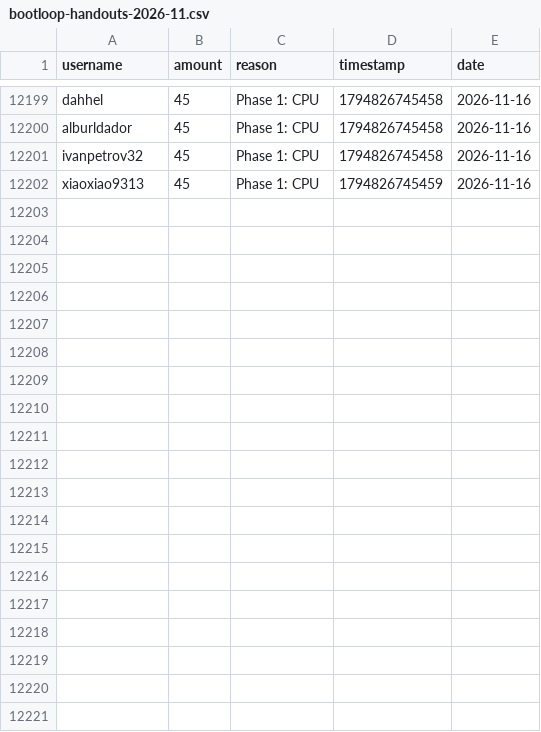
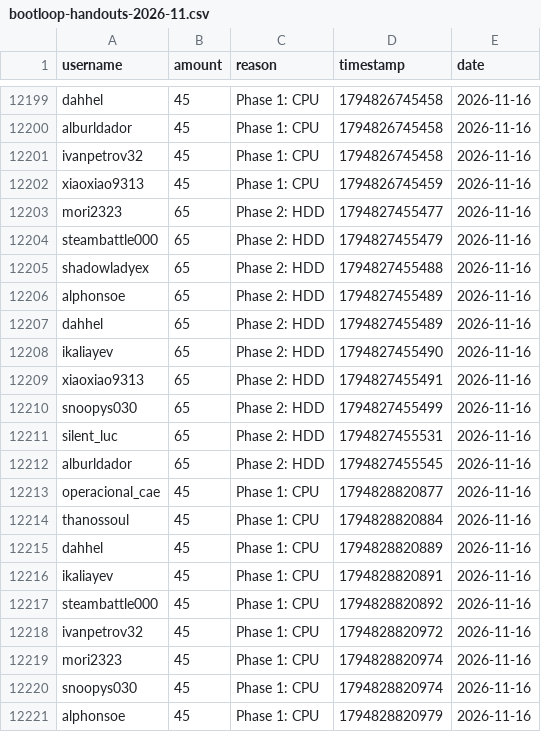
Before and after one commit to zosky/zoskyCube-archive, a CSV file: data/bootloop-handouts-2026-11.csv, drawn as a sheet; only a part is shown, gaps mark what is left out; the diff covers the shown part only; the diff names each change by its address in the sheet, - before the commit and + after, or states it on an @@ line.

Commit message:
CSV++ 2026-11 handouts[+41648] redeems[0] badges[0] vodvoteHs[0] gauntletVotes[+13] bootloop[+1] bootloopHandouts[+34] vodvoteGames[+1082]

```diff
--- a/data/bootloop-handouts-2026-11.csv
+++ b/data/bootloop-handouts-2026-11.csv
+row 12203: mori2323 | 65 | Phase 2: HDD | 1794827455477 | 2026-11-16
+row 12204: steambattle000 | 65 | Phase 2: HDD | 1794827455479 | 2026-11-16
+row 12205: shadowladyex | 65 | Phase 2: HDD | 1794827455488 | 2026-11-16
+row 12206: alphonsoe | 65 | Phase 2: HDD | 1794827455489 | 2026-11-16
+row 12207: dahhel | 65 | Phase 2: HDD | 1794827455489 | 2026-11-16
+row 12208: ikaliayev | 65 | Phase 2: HDD | 1794827455490 | 2026-11-16
+row 12209: xiaoxiao9313 | 65 | Phase 2: HDD | 1794827455491 | 2026-11-16
+row 12210: snoopys030 | 65 | Phase 2: HDD | 1794827455499 | 2026-11-16
+row 12211: silent_luc | 65 | Phase 2: HDD | 1794827455531 | 2026-11-16
+row 12212: alburldador | 65 | Phase 2: HDD | 1794827455545 | 2026-11-16
+row 12213: operacional_cae | 45 | Phase 1: CPU | 1794828820877 | 2026-11-16
+row 12214: thanossoul | 45 | Phase 1: CPU | 1794828820884 | 2026-11-16
+row 12215: dahhel | 45 | Phase 1: CPU | 1794828820889 | 2026-11-16
+row 12216: ikaliayev | 45 | Phase 1: CPU | 1794828820891 | 2026-11-16
+row 12217: steambattle000 | 45 | Phase 1: CPU | 1794828820892 | 2026-11-16
+row 12218: ivanpetrov32 | 45 | Phase 1: CPU | 1794828820972 | 2026-11-16
+row 12219: mori2323 | 45 | Phase 1: CPU | 1794828820974 | 2026-11-16
+row 12220: snoopys030 | 45 | Phase 1: CPU | 1794828820974 | 2026-11-16
+row 12221: alphonsoe | 45 | Phase 1: CPU | 1794828820979 | 2026-11-16
```
Also changed, not shown: 15 added rows elsewhere in this file, data/bootloop-sessions-2026-11.csv, data/gauntlet-votes-2026-11.csv, 2 other files.
